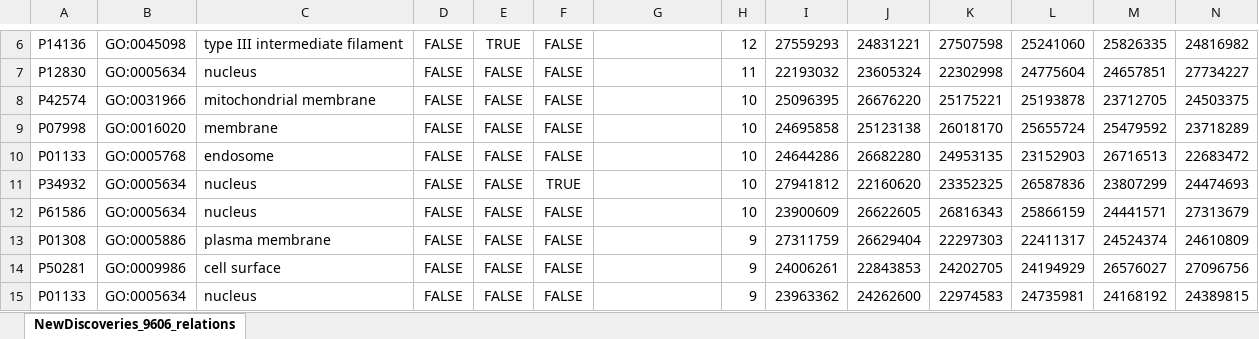
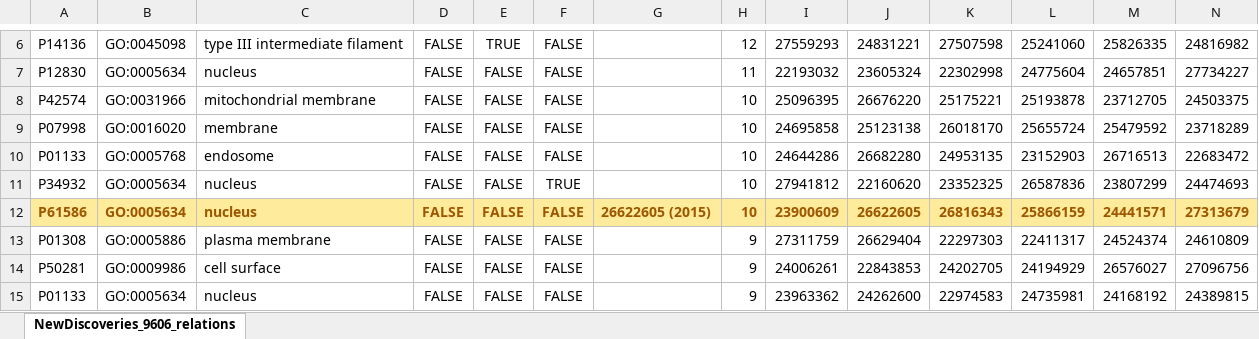
Before and after one commit to Rostlab/LocText, an Excel workbook: resources/evaluation/NewDiscoveries_9606_relations.xlsx, sheet NewDiscoveries_9606_relations, drawn as a sheet; only a part is shown, gaps mark what is left out; values as stored, in another font and other column widths than the file's, no borders; the diff covers the shown part only; the diff names each change by its address in the sheet, - before the commit and + after, or states it on an @@ line.

```diff
--- a/resources/evaluation/NewDiscoveries_9606_relations.xlsx (sheet NewDiscoveries_9606_relations)
+++ b/resources/evaluation/NewDiscoveries_9606_relations.xlsx (sheet NewDiscoveries_9606_relations)
-A12:N12 fill: none
+A12:N12 fill: #FFEB9C
@@ A12:F12 bold: off → on, text colour: black → #9C5700 @@
-G12: (empty)
+G12: 26622605 (2015)
@@ H12:N12 bold: off → on, text colour: black → #9C5700 @@
```
Also changed, not shown: cell formats elsewhere in this sheet, resources/evaluation/NewDiscoveries_3702_relations.xlsx.
